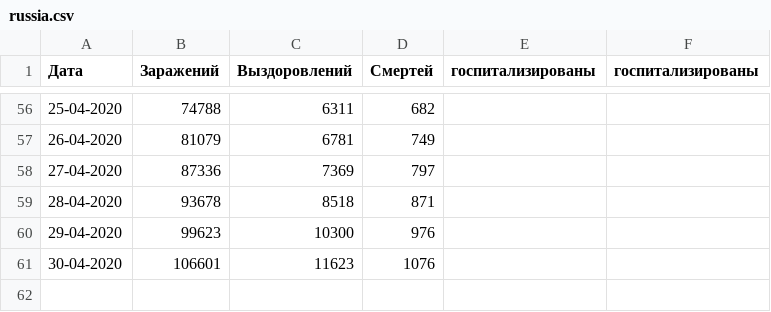
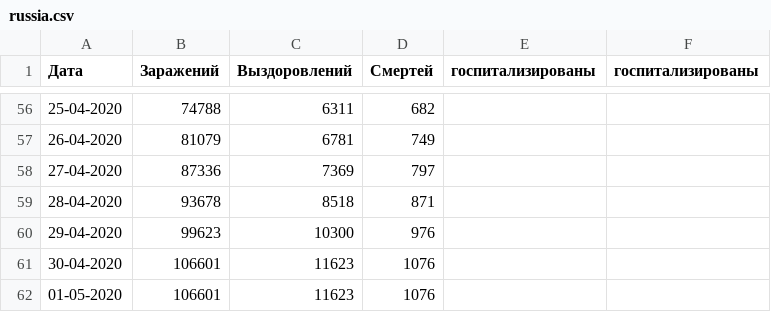
Before and after one commit to covid-monitor/covid, a CSV file: russia.csv, drawn as a sheet; only a part is shown, gaps mark what is left out; the diff names each change by its address in the sheet, - before the commit and + after, or states it on an @@ line.

Commit message:
Update russia.csv

```diff
--- a/russia.csv
+++ b/russia.csv
+row 62: 01-05-2020 | 106601 | 11623 | 1076
```
